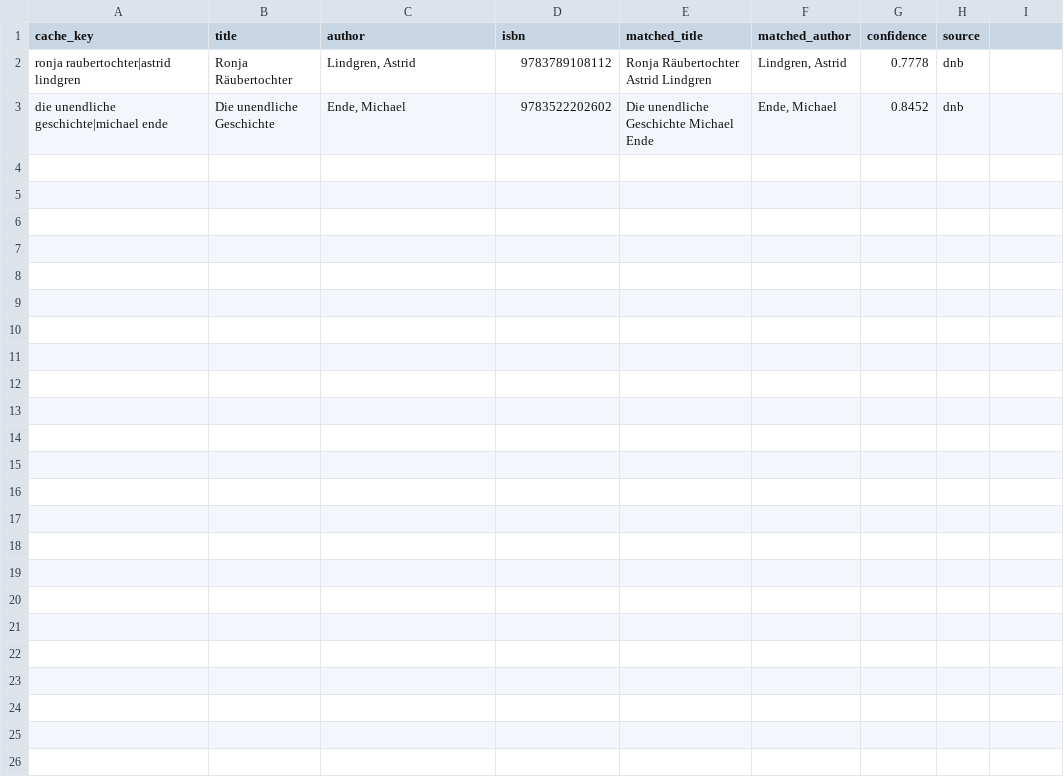
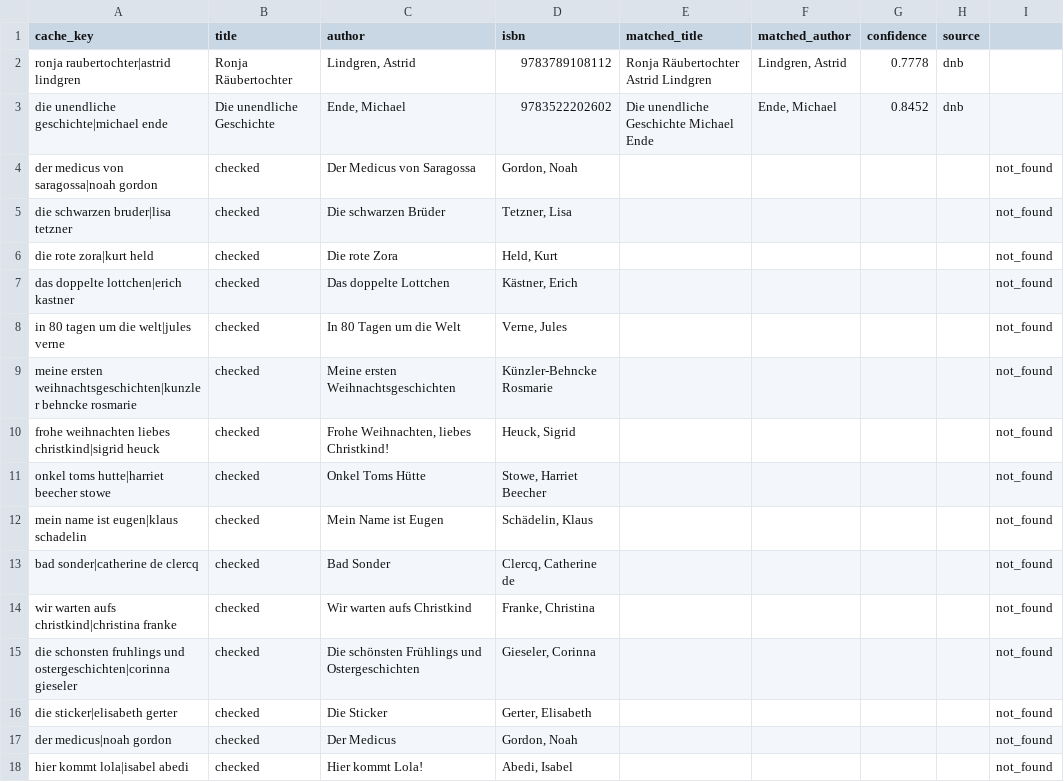
Before and after one commit to tsolenthaler/online-katalog, a CSV file: data/isbn_cache.csv, drawn as a sheet; the diff names each change by its address in the sheet, - before the commit and + after, or states it on an @@ line.

Commit message:
Add multiple new book entries to ISBN cache

```diff
--- a/data/isbn_cache.csv
+++ b/data/isbn_cache.csv
+row 4: der medicus von saragossa|noah gordon | checked | Der Medicus von Saragossa | Gordon, Noah |  |  |  |  | not_found
+row 5: die schwarzen bruder|lisa tetzner | checked | Die schwarzen Brüder | Tetzner, Lisa |  |  |  |  | not_found
+row 6: die rote zora|kurt held | checked | Die rote Zora | Held, Kurt |  |  |  |  | not_found
+row 7: das doppelte lottchen|erich kastner | checked | Das doppelte Lottchen | Kästner, Erich |  |  |  |  | not_found
+row 8: in 80 tagen um die welt|jules verne | checked | In 80 Tagen um die Welt | Verne, Jules |  |  |  |  | not_found
+row 9: meine ersten weihnachtsgeschichten|kunzler behncke rosmarie | checked | Meine ersten Weihnachtsgeschichten | Künzler-Behncke Rosmarie |  |  |  |  | not_found
+row 10: frohe weihnachten liebes christkind|sigrid heuck | checked | Frohe Weihnachten, liebes Christkind! | Heuck, Sigrid |  |  |  |  | not_found
+row 11: onkel toms hutte|harriet beecher stowe | checked | Onkel Toms Hütte | Stowe, Harriet Beecher |  |  |  |  | not_found
+row 12: mein name ist eugen|klaus schadelin | checked | Mein Name ist Eugen | Schädelin, Klaus |  |  |  |  | not_found
+row 13: bad sonder|catherine de clercq | checked | Bad Sonder | Clercq, Catherine de |  |  |  |  | not_found
+row 14: wir warten aufs christkind|christina franke | checked | Wir warten aufs Christkind | Franke, Christina |  |  |  |  | not_found
+row 15: die schonsten fruhlings und ostergeschichten|corinna gieseler | checked | Die schönsten Frühlings und Ostergeschichten | Gieseler, Corinna |  |  |  |  | not_found
+row 16: die sticker|elisabeth gerter | checked | Die Sticker | Gerter, Elisabeth |  |  |  |  | not_found
+row 17: der medicus|noah gordon | checked | Der Medicus | Gordon, Noah |  |  |  |  | not_found
+row 18: hier kommt lola|isabel abedi | checked | Hier kommt Lola! | Abedi, Isabel |  |  |  |  | not_found
```
